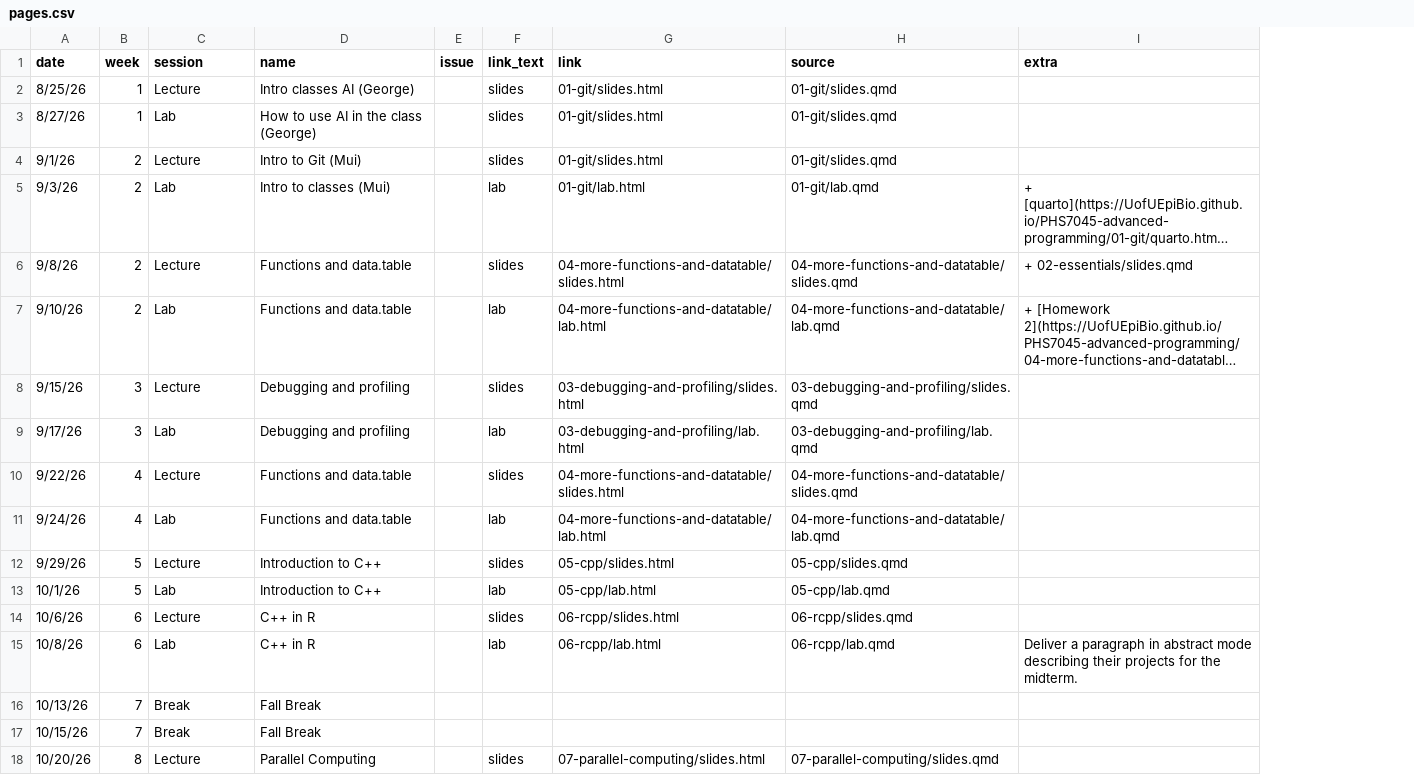
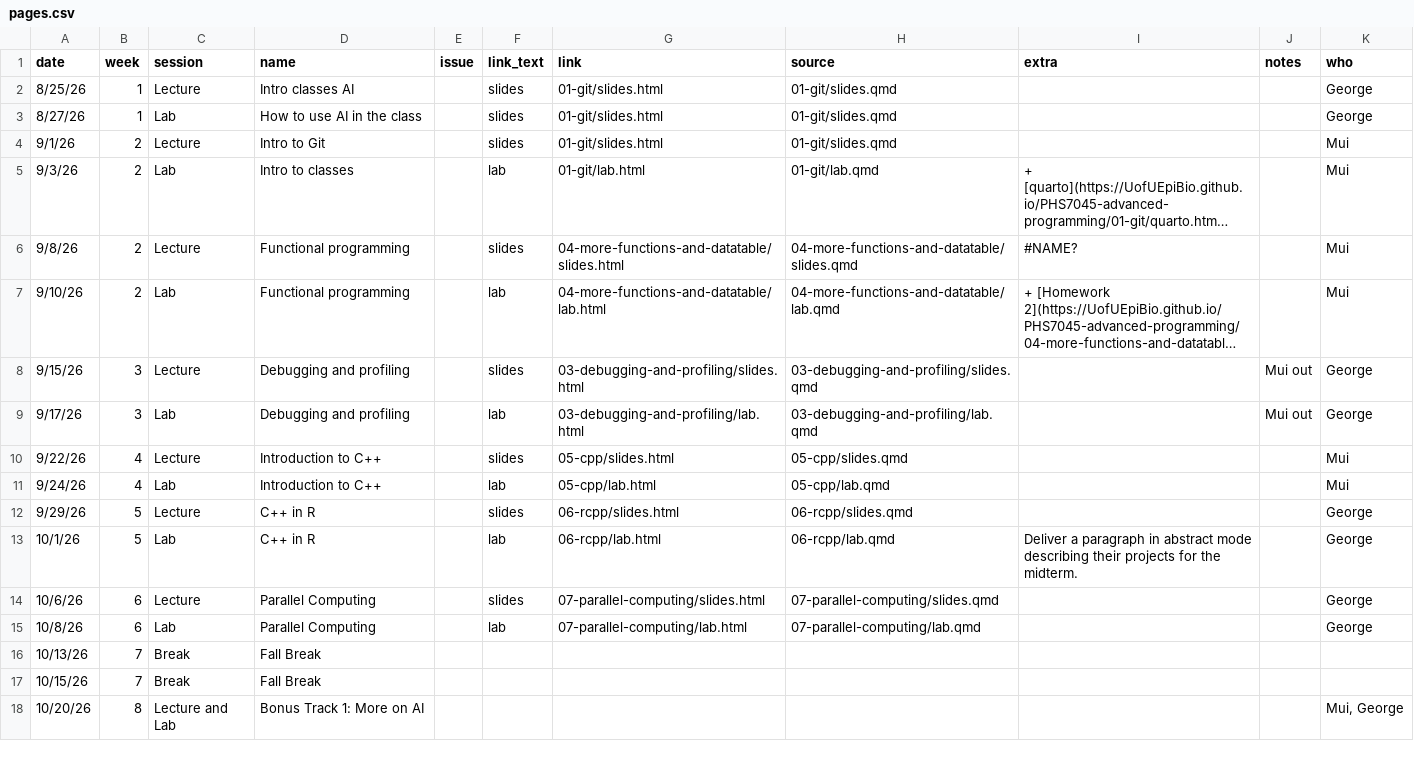
Before and after one commit to UofUEpiBio/PHS7045-advanced-programming, a CSV file: pages.csv, drawn as a sheet; only a part is shown; long unchanged cells end in …; the diff covers the shown part only; the diff names each change by its address in the sheet, - before the commit and + after, or states it on an @@ line.

Commit message:
Updating the program

```diff
--- a/pages.csv
+++ b/pages.csv
+column J (notes), rows 8-9: Mui out | Mui out
+column K (who), rows 2-18: George | George | Mui | Mui | Mui | Mui | George | George | Mui | Mui | George | George | George | George |  |  | Mui, George
-D2 (name): Intro classes AI (George)
+D2 (name): Intro classes AI
-D3 (name): How to use AI in the class (George)
+D3 (name): How to use AI in the class
-D4 (name): Intro to Git (Mui)
+D4 (name): Intro to Git
-D5 (name): Intro to classes (Mui)
+D5 (name): Intro to classes
-D6:D7 (name): Functions and data.table
+D6:D7 (name): Functional programming
-I6 (extra): + 02-essentials/slides.qmd
+I6 (extra): #NAME?
-D10:D11 (name): Functions and data.table
+D10:D11 (name): Introduction to C++
-G10 (link): 04-more-functions-and-datatable/slides.html
+G10 (link): 05-cpp/slides.html
-H10 (source): 04-more-functions-and-datatable/slides.qmd
+H10 (source): 05-cpp/slides.qmd
-G11 (link): 04-more-functions-and-datatable/lab.html
+G11 (link): 05-cpp/lab.html
-H11 (source): 04-more-functions-and-datatable/lab.qmd
+H11 (source): 05-cpp/lab.qmd
-D12:D13 (name): Introduction to C++
+D12:D13 (name): C++ in R
-G12 (link): 05-cpp/slides.html
+G12 (link): 06-rcpp/slides.html
-H12 (source): 05-cpp/slides.qmd
+H12 (source): 06-rcpp/slides.qmd
-G13 (link): 05-cpp/lab.html
+G13 (link): 06-rcpp/lab.html
-H13 (source): 05-cpp/lab.qmd
+H13 (source): 06-rcpp/lab.qmd
-I13 (extra): (empty)
+I13 (extra): Deliver a paragraph in abstract mode describing their projects for the midterm.
-D14:D15 (name): C++ in R
+D14:D15 (name): Parallel Computing
-G14 (link): 06-rcpp/slides.html
+G14 (link): 07-parallel-computing/slides.html
-H14 (source): 06-rcpp/slides.qmd
+H14 (source): 07-parallel-computing/slides.qmd
-G15 (link): 06-rcpp/lab.html
+G15 (link): 07-parallel-computing/lab.html
-H15 (source): 06-rcpp/lab.qmd
+H15 (source): 07-parallel-computing/lab.qmd
-I15 (extra): Deliver a paragraph in abstract mode describing their projects for the midterm.
+I15 (extra): (empty)
-C18 (session): Lecture
+C18 (session): Lecture and Lab
-D18 (name): Parallel Computing
+D18 (name): Bonus Track 1: More on AI
-F18 (link_text): slides
+F18 (link_text): (empty)
-G18 (link): 07-parallel-computing/slides.html
+G18 (link): (empty)
-H18 (source): 07-parallel-computing/slides.qmd
+H18 (source): (empty)
```
Also changed, not shown: 2 removed rows and 46 edited cells elsewhere in this file, 2 other files.
